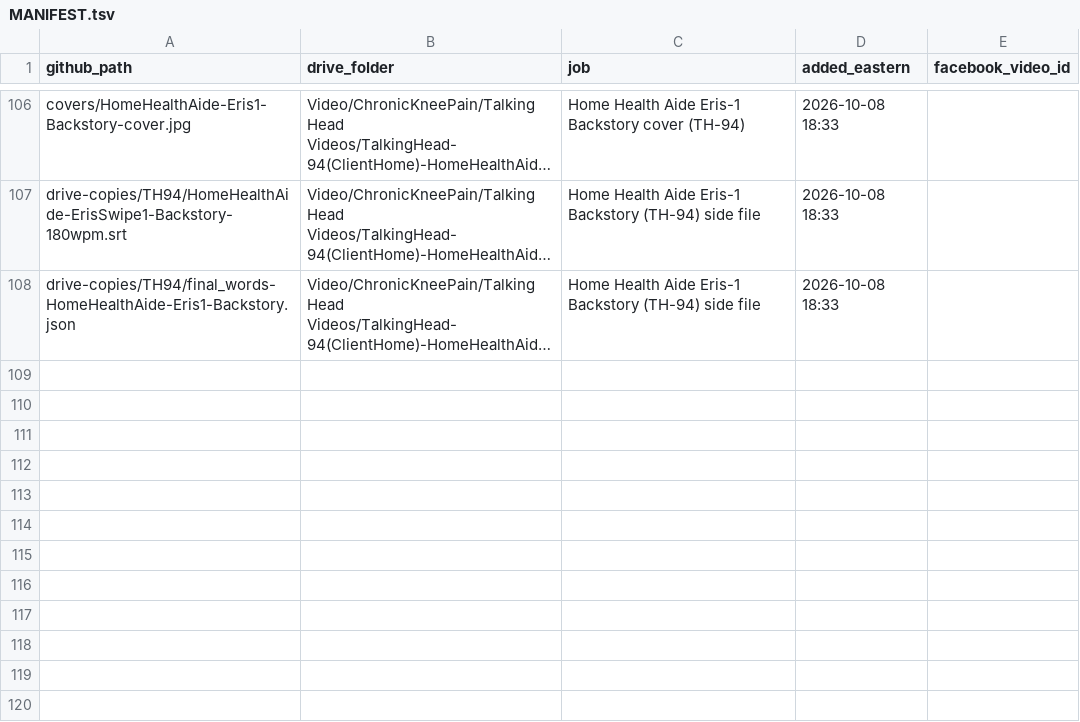
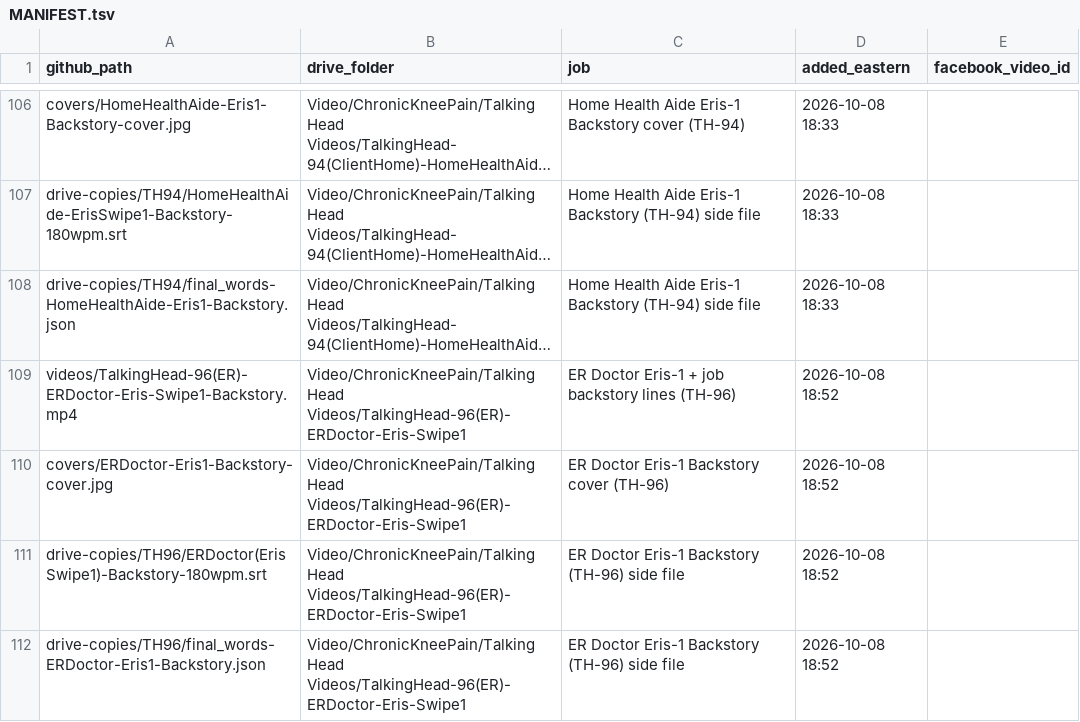
Before and after one commit to jamaljenkinspromo-cpu/kr-videos, a TSV file: MANIFEST.tsv, drawn as a sheet; only a part is shown, gaps mark what is left out; long unchanged cells end in …; the diff names each change by its address in the sheet, - before the commit and + after, or states it on an @@ line.

```diff
--- a/MANIFEST.tsv
+++ b/MANIFEST.tsv
+row 109: videos/TalkingHead-96(ER)-ERDoctor-Eris-Swipe1-Backstory.mp4 | Video/ChronicKneePain/Talking Head Videos/TalkingHead-96(ER)-ERDoctor-Eris-Swipe1 | ER Doctor Eris-1 + job backstory lines (TH-96) | 2026-10-08 18:52
+row 110: covers/ERDoctor-Eris1-Backstory-cover.jpg | Video/ChronicKneePain/Talking Head Videos/TalkingHead-96(ER)-ERDoctor-Eris-Swipe1 | ER Doctor Eris-1 Backstory cover (TH-96) | 2026-10-08 18:52
+row 111: drive-copies/TH96/ERDoctor(ErisSwipe1)-Backstory-180wpm.srt | Video/ChronicKneePain/Talking Head Videos/TalkingHead-96(ER)-ERDoctor-Eris-Swipe1 | ER Doctor Eris-1 Backstory (TH-96) side file | 2026-10-08 18:52
+row 112: drive-copies/TH96/final_words-ERDoctor-Eris1-Backstory.json | Video/ChronicKneePain/Talking Head Videos/TalkingHead-96(ER)-ERDoctor-Eris-Swipe1 | ER Doctor Eris-1 Backstory (TH-96) side file | 2026-10-08 18:52
```
Also changed, not shown: 4 other files.
